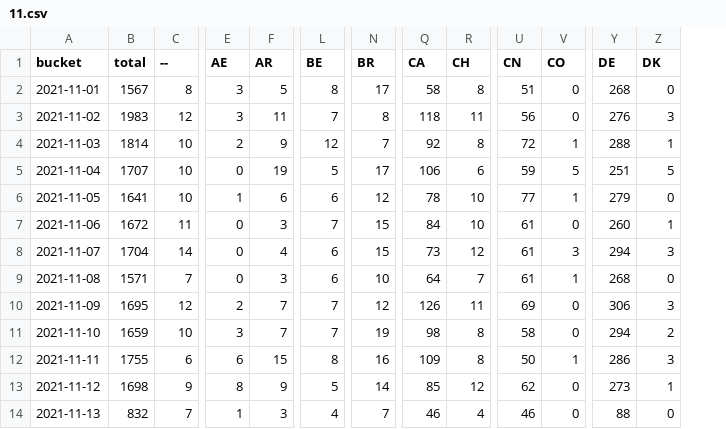
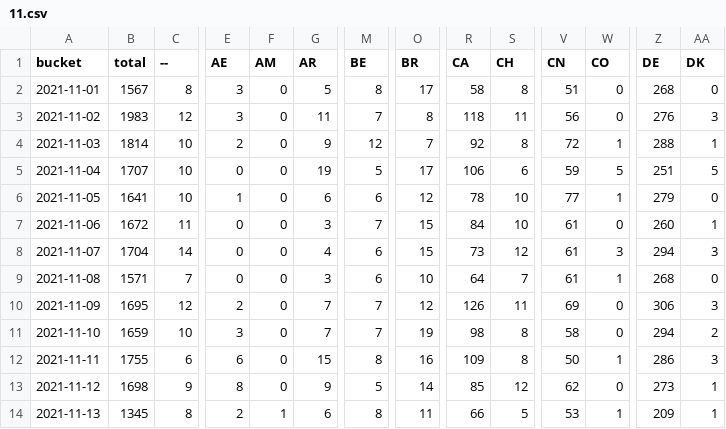
Before and after one commit to dtinth/jamulus-usage-stats, a CSV file: daily/2021/11.csv, drawn as a sheet; only a part is shown, gaps mark what is left out; addresses are those after the commit; the diff covers the shown part only; the diff names each change by its address in the sheet, - before the commit and + after, or states it on an @@ line.

```diff
--- a/daily/2021/11.csv
+++ b/daily/2021/11.csv
+column F (AM), rows 2-14: 0 | 0 | 0 | 0 | 0 | 0 | 0 | 0 | 0 | 0 | 0 | 0 | 1
-B14 (total): 832
+B14 (total): 1345
-C14 (--): 7
+C14 (--): 8
-E14 (AE): 1
+E14 (AE): 2
-G14 (AR): 3
+G14 (AR): 6
-M14 (BE): 4
+M14 (BE): 8
-O14 (BR): 7
+O14 (BR): 11
-R14 (CA): 46
+R14 (CA): 66
-S14 (CH): 4
+S14 (CH): 5
-V14 (CN): 46
+V14 (CN): 53
-W14 (CO): 0
+W14 (CO): 1
-Z14 (DE): 88
+Z14 (DE): 209
-AA14 (DK): 0
+AA14 (DK): 1
```
Also changed, not shown: 27 edited cells elsewhere in this file, hourly/2021/11-07.csv.
